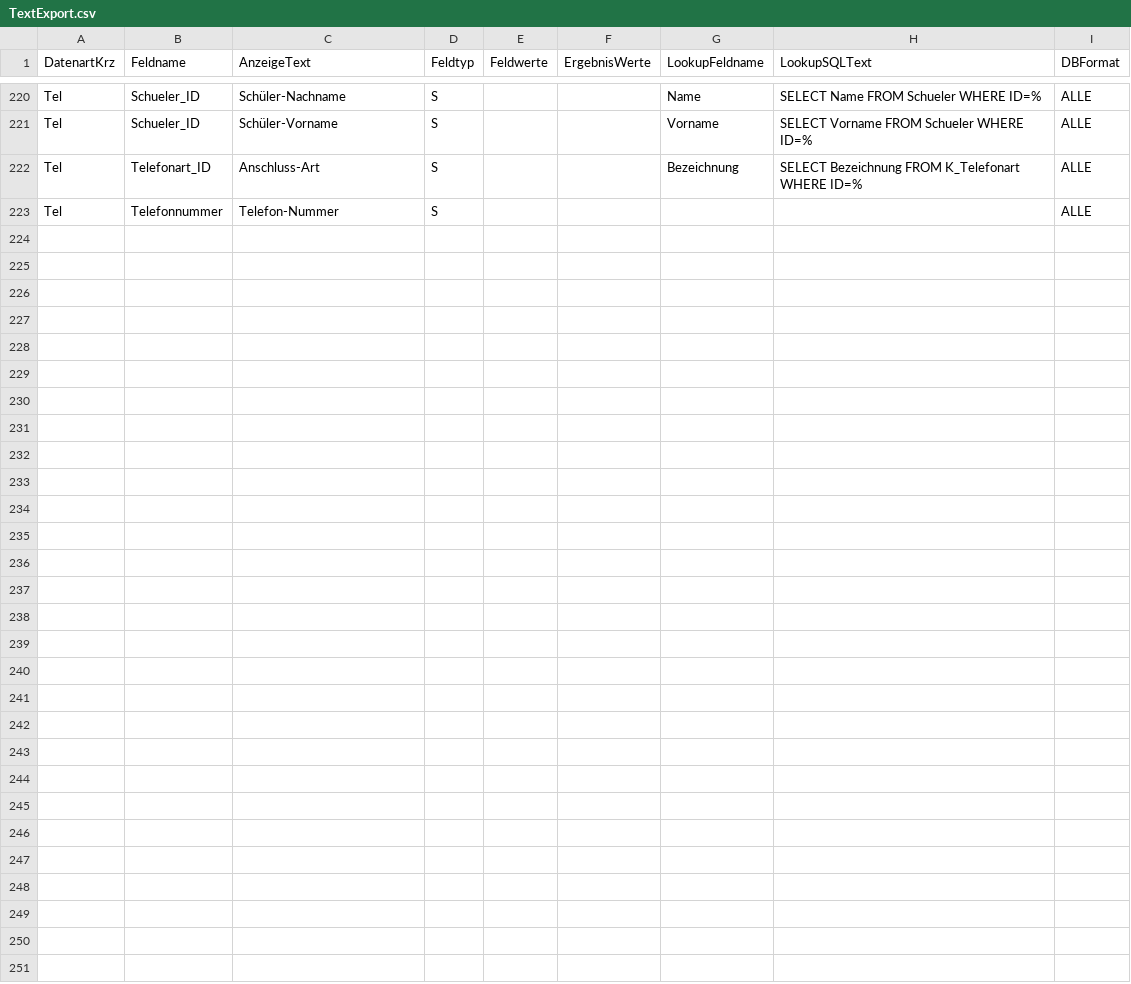
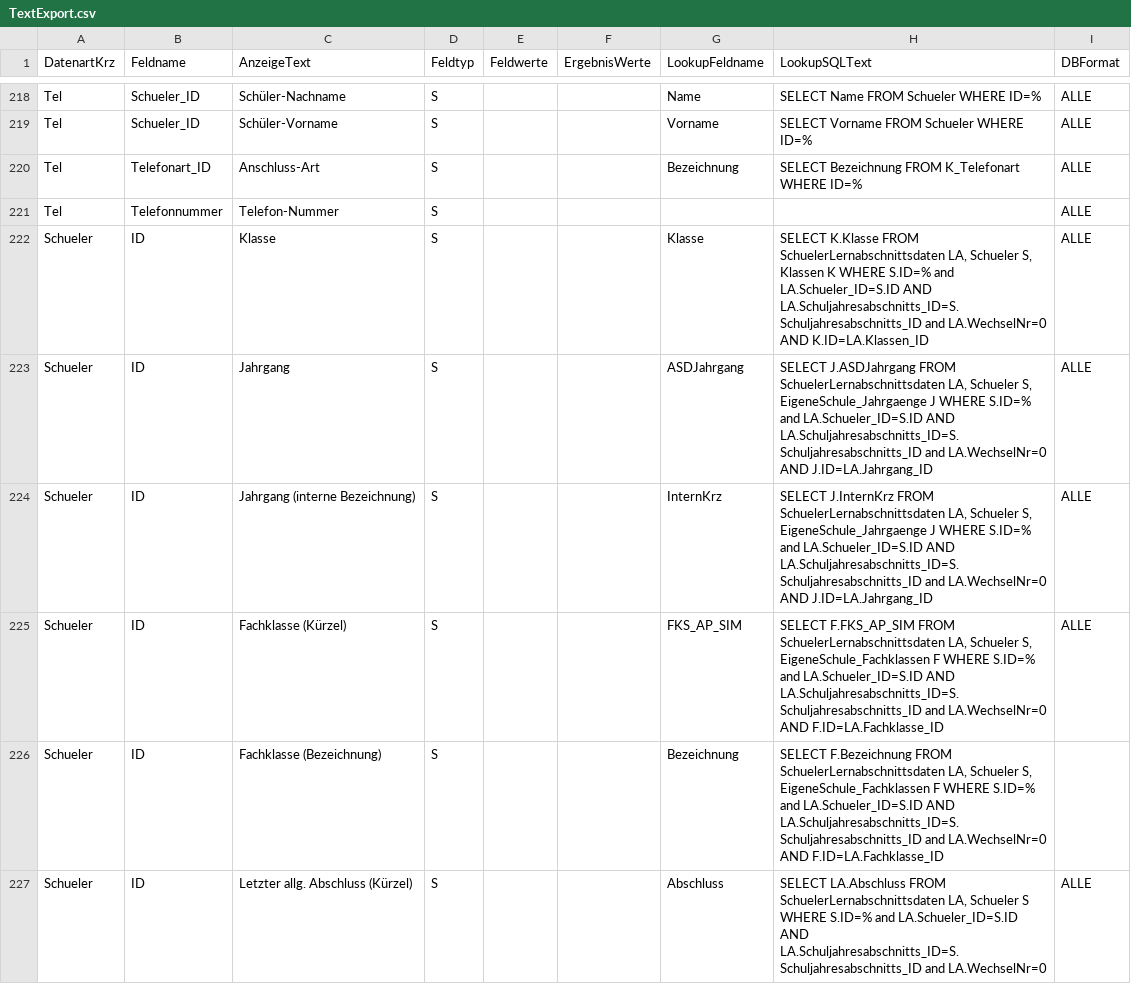
Before and after one commit to SVWS-NRW/SVWS-Server, a CSV file: svws-db/src/main/resources/daten/csv/schild3/TextExport.csv, drawn as a sheet; only a part is shown, gaps mark what is left out; the diff covers the shown part only; the diff names each change by its address in the sheet, - before the commit and + after, or states it on an @@ line.

Commit message:
Update TextExport.csv für Schild 3

```diff
--- a/svws-db/src/main/resources/daten/csv/schild3/TextExport.csv
+++ b/svws-db/src/main/resources/daten/csv/schild3/TextExport.csv
+row 222: Schueler | ID | Klasse | S |  |  | Klasse | SELECT K.Klasse FROM SchuelerLernabschnittsdaten LA, Schueler S, Klassen K WHERE S.ID=% and LA.Schueler_ID=S.ID AND LA.Schuljahresabschnitts_ID=S.Schuljahresabschnitts_ID and LA.WechselNr=0 AND K.ID=LA.Klassen_ID | ALLE
+row 223: Schueler | ID | Jahrgang | S |  |  | ASDJahrgang | SELECT J.ASDJahrgang FROM SchuelerLernabschnittsdaten LA, Schueler S, EigeneSchule_Jahrgaenge J WHERE S.ID=% and LA.Schueler_ID=S.ID AND LA.Schuljahresabschnitts_ID=S.Schuljahresabschnitts_ID and LA.WechselNr=0 AND J.ID=LA.Jahrgang_ID | ALLE
+row 224: Schueler | ID | Jahrgang (interne Bezeichnung) | S |  |  | InternKrz | SELECT J.InternKrz FROM SchuelerLernabschnittsdaten LA, Schueler S, EigeneSchule_Jahrgaenge J WHERE S.ID=% and LA.Schueler_ID=S.ID AND LA.Schuljahresabschnitts_ID=S.Schuljahresabschnitts_ID and LA.WechselNr=0 AND J.ID=LA.Jahrgang_ID | ALLE
+row 225: Schueler | ID | Fachklasse (Kürzel) | S |  |  | FKS_AP_SIM | SELECT F.FKS_AP_SIM FROM SchuelerLernabschnittsdaten LA, Schueler S, EigeneSchule_Fachklassen F WHERE S.ID=% and LA.Schueler_ID=S.ID AND LA.Schuljahresabschnitts_ID=S.Schuljahresabschnitts_ID and LA.WechselNr=0 AND F.ID=LA.Fachklasse_ID | ALLE
+row 226: Schueler | ID | Fachklasse (Bezeichnung) | S |  |  | Bezeichnung | SELECT F.Bezeichnung FROM SchuelerLernabschnittsdaten LA, Schueler S, EigeneSchule_Fachklassen F WHERE S.ID=% and LA.Schueler_ID=S.ID AND LA.Schuljahresabschnitts_ID=S.Schuljahresabschnitts_ID and LA.WechselNr=0 AND F.ID=LA.Fachklasse_ID
+row 227: Schueler | ID | Letzter allg. Abschluss (Kürzel) | S |  |  | Abschluss | SELECT LA.Abschluss FROM SchuelerLernabschnittsdaten LA, Schueler S WHERE S.ID=% and LA.Schueler_ID=S.ID AND LA.Schuljahresabschnitts_ID=S.Schuljahresabschnitts_ID and LA.WechselNr=0 | ALLE
```
Also changed, not shown: 5 added rows, 2 removed rows and 20 edited cells elsewhere in this file.
